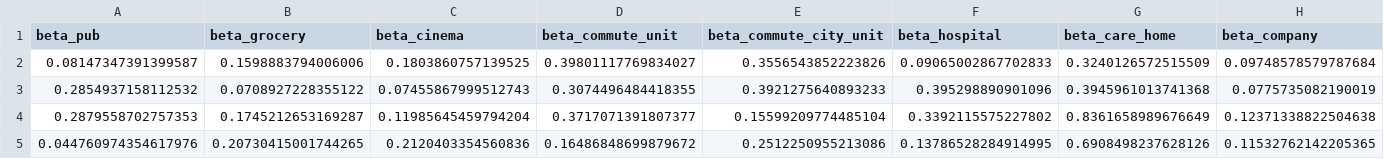
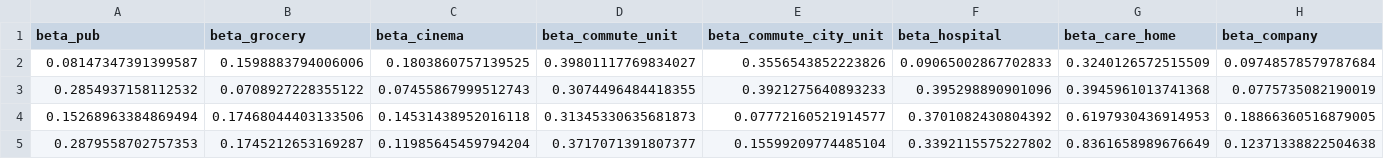
Before and after one commit to bnlawrence/june_runs, a CSV file: run_configs/beyonce/parameters.csv, drawn as a sheet; only a part is shown; removed rows and columns are numbered as before the commit, all else as after; rows hold the shown columns only; the diff names each change by its address in the sheet, - before the commit and + after, or states it on an @@ line.

```diff
--- a/run_configs/beyonce/parameters.csv
+++ b/run_configs/beyonce/parameters.csv
+row 4: 0.15268963384869494 | 0.17468044403133506 | 0.14531438952016118 | 0.31345330635681873 | 0.07772160521914577 | 0.3701082430804392 | 0.6197930436914953 | 0.18866360516879005
-row 5: 0.044760974354617976 | 0.20730415001744265 | 0.2120403354560836 | 0.16486848699879672 | 0.2512250955213086 | 0.13786528284914995 | 0.6908498237628126 | 0.11532762142205365
```
Also changed, not shown: 1 other file.
